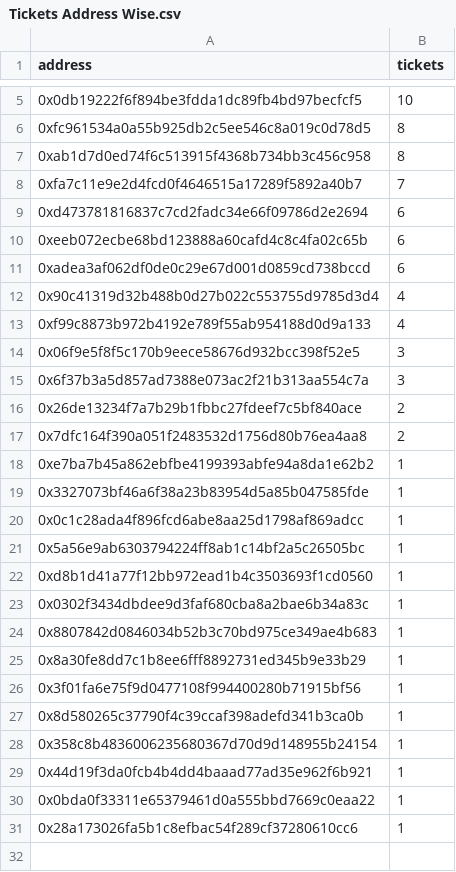
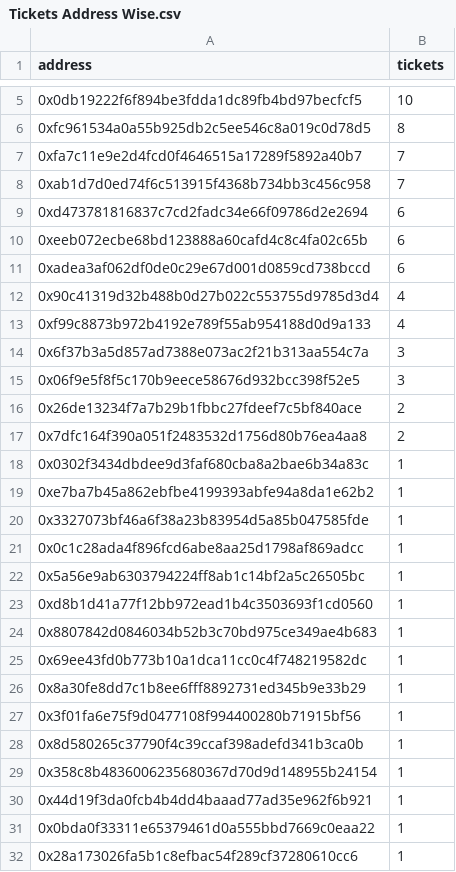
Before and after one commit to ALMIGHTYABE/FTM-Corgis-Tracker, a CSV file: data/Tickets Address Wise.csv, drawn as a sheet; only a part is shown, gaps mark what is left out.

```diff
--- a/data/Tickets Address Wise.csv
+++ b/data/Tickets Address Wise.csv
@@ -6,4 +6,4 @@ address,tickets
 0xfc961534a0a55b925db2c5ee546c8a019c0d78d5,8
-0xab1d7d0ed74f6c513915f4368b734bb3c456c958,8
 0xfa7c11e9e2d4fcd0f4646515a17289f5892a40b7,7
+0xab1d7d0ed74f6c513915f4368b734bb3c456c958,7
 0xd473781816837c7cd2fadc34e66f09786d2e2694,6
@@ -13,6 +13,7 @@ address,tickets
 0xf99c8873b972b4192e789f55ab954188d0d9a133,4
+0x6f37b3a5d857ad7388e073ac2f21b313aa554c7a,3
 0x06f9e5f8f5c170b9eece58676d932bcc398f52e5,3
-0x6f37b3a5d857ad7388e073ac2f21b313aa554c7a,3
 0x26de13234f7a7b29b1fbbc27fdeef7c5bf840ace,2
 0x7dfc164f390a051f2483532d1756d80b76ea4aa8,2
+0x0302f3434dbdee9d3faf680cba8a2bae6b34a83c,1
 0xe7ba7b45a862ebfbe4199393abfe94a8da1e62b2,1
@@ -22,4 +23,4 @@ address,tickets
 0xd8b1d41a77f12bb972ead1b4c3503693f1cd0560,1
-0x0302f3434dbdee9d3faf680cba8a2bae6b34a83c,1
 0x8807842d0846034b52b3c70bd975ce349ae4b683,1
+0x69ee43fd0b773b10a1dca11cc0c4f748219582dc,1
 0x8a30fe8dd7c1b8ee6fff8892731ed345b9e33b29,1
```
Also changed, not shown: data/Address List.csv, data/Sides Batch Wise.csv, 1 other file.
